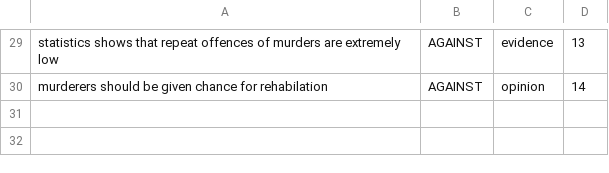
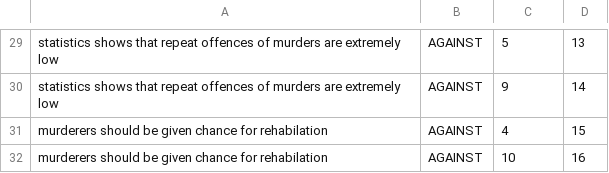
Before and after one commit to joelfright/ArgueML, a CSV file: src/csv Files/knowledgeBase.csv, drawn as a sheet; only a part is shown, gaps mark what is left out; addresses are those after the commit; the diff covers the shown part only; the diff names each change by its address in the sheet, - before the commit and + after, or states it on an @@ line.

```diff
--- a/src/csv Files/knowledgeBase.csv
+++ b/src/csv Files/knowledgeBase.csv
-C29: evidence
+C29: 5
+row 30: statistics shows that repeat offences of murders are extremely low | AGAINST | 9 | 14
-C31: opinion
+C31: 4
-D31: 14
+D31: 15
+row 32: murderers should be given chance for rehabilation | AGAINST | 10 | 16
```
Also changed, not shown: 29 edited cells elsewhere in this file, 4 other files.
